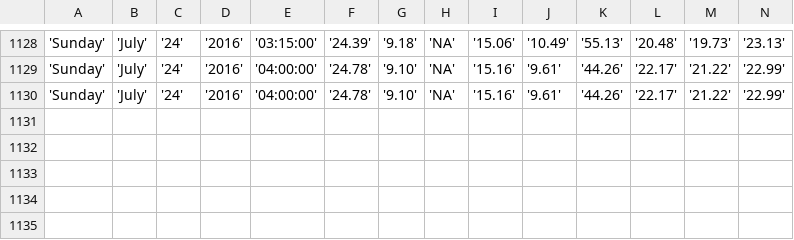
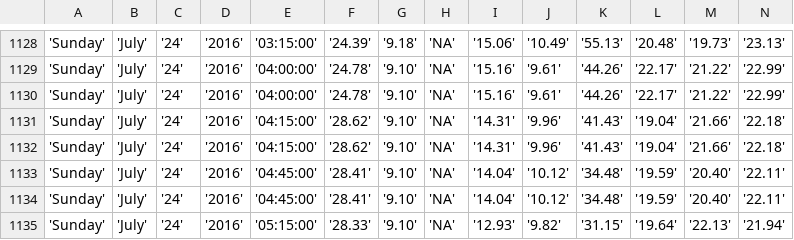
Before and after one commit to bibekpoddar/sdpcbdata, a CSV file: igi.csv, drawn as a sheet; only a part is shown, gaps mark what is left out; rows hold the shown columns only; the diff names each change by its address in the sheet, - before the commit and + after, or states it on an @@ line.

Commit message:
Updated data

```diff
--- a/igi.csv
+++ b/igi.csv
+row 1131: 'Sunday' | 'July' | '24' | '2016' | '04:15:00' | '28.62' | '9.10' | 'NA' | '14.31' | '9.96' | '41.43' | '19.04' | '21.66' | '22.18'
+row 1132: 'Sunday' | 'July' | '24' | '2016' | '04:15:00' | '28.62' | '9.10' | 'NA' | '14.31' | '9.96' | '41.43' | '19.04' | '21.66' | '22.18'
+row 1133: 'Sunday' | 'July' | '24' | '2016' | '04:45:00' | '28.41' | '9.10' | 'NA' | '14.04' | '10.12' | '34.48' | '19.59' | '20.40' | '22.11'
+row 1134: 'Sunday' | 'July' | '24' | '2016' | '04:45:00' | '28.41' | '9.10' | 'NA' | '14.04' | '10.12' | '34.48' | '19.59' | '20.40' | '22.11'
+row 1135: 'Sunday' | 'July' | '24' | '2016' | '05:15:00' | '28.33' | '9.10' | 'NA' | '12.93' | '9.82' | '31.15' | '19.64' | '22.13' | '21.94'
```
Also changed, not shown: av.csv, cl.csv, 3 other files.
